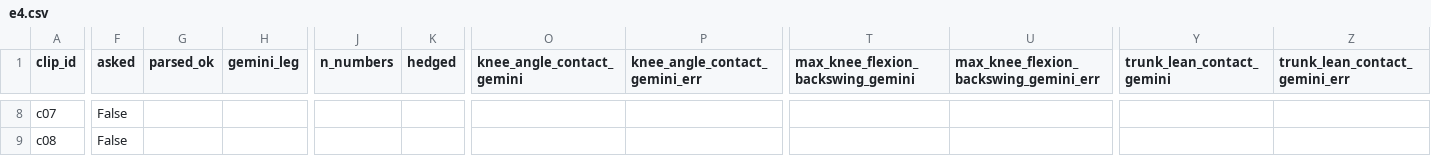
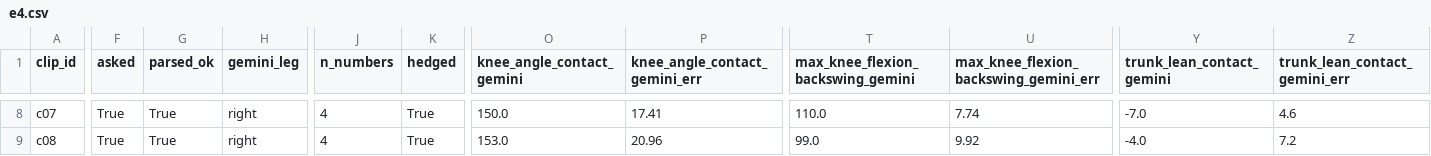
Before and after one commit to OkayWheresAamir/kickcoachv2, a CSV file: results/e4.csv, drawn as a sheet; only a part is shown, gaps mark what is left out; the diff covers the shown part only; the diff names each change by its address in the sheet, - before the commit and + after, or states it on an @@ line.

Commit message:
Phase 5 (7/7): results: results/assess_summary.csv, results/e4.csv, results/e4_raw, results/e4_repeat.csv and 6 more
Phase 5: E4 complete (Gemini knee 18.5 vs pipeline 2.7 deg MAE); 32 verified norm rows, E5 0 hallucinated/94% recall; comparison engine + 4 cited/heuristic fault rules; LLM feedback under a deterministic validator with template fallback; SQLite history; FastAPI + adapted v1 page (DEC-026..030)

```diff
--- a/results/e4.csv
+++ b/results/e4.csv
-F8:F9 (asked): False
+F8:F9 (asked): True
-G8:G9 (parsed_ok): (empty)
+G8:G9 (parsed_ok): True
-H8:H9 (gemini_leg): (empty)
+H8:H9 (gemini_leg): right
-J8:J9 (n_numbers): (empty)
+J8:J9 (n_numbers): 4
-K8:K9 (hedged): (empty)
+K8:K9 (hedged): True
-O8 (knee_angle_contact_gemini): (empty)
+O8 (knee_angle_contact_gemini): 150.0
-P8 (knee_angle_contact_gemini_err): (empty)
+P8 (knee_angle_contact_gemini_err): 17.41
-T8: (empty)
+T8: 110.0
-U8: (empty)
+U8: 7.74
-Y8 (trunk_lean_contact_gemini): (empty)
+Y8 (trunk_lean_contact_gemini): -7.0
-Z8 (trunk_lean_contact_gemini_err): (empty)
+Z8 (trunk_lean_contact_gemini_err): 4.6
-O9 (knee_angle_contact_gemini): (empty)
+O9 (knee_angle_contact_gemini): 153.0
-P9 (knee_angle_contact_gemini_err): (empty)
+P9 (knee_angle_contact_gemini_err): 20.96
-T9: (empty)
+T9: 99.0
-U9: (empty)
+U9: 9.92
-Y9 (trunk_lean_contact_gemini): (empty)
+Y9 (trunk_lean_contact_gemini): -4.0
-Z9 (trunk_lean_contact_gemini_err): (empty)
+Z9 (trunk_lean_contact_gemini_err): 7.2
```
Also changed, not shown: 176 edited cells elsewhere in this file, 44 other files.
